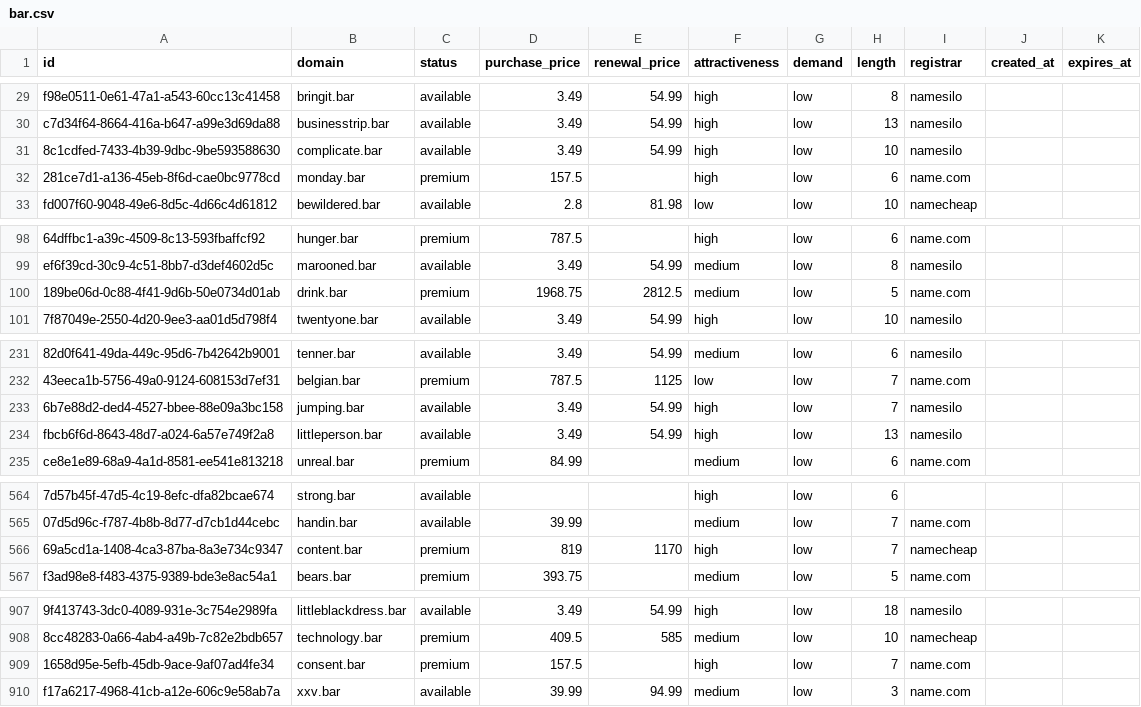
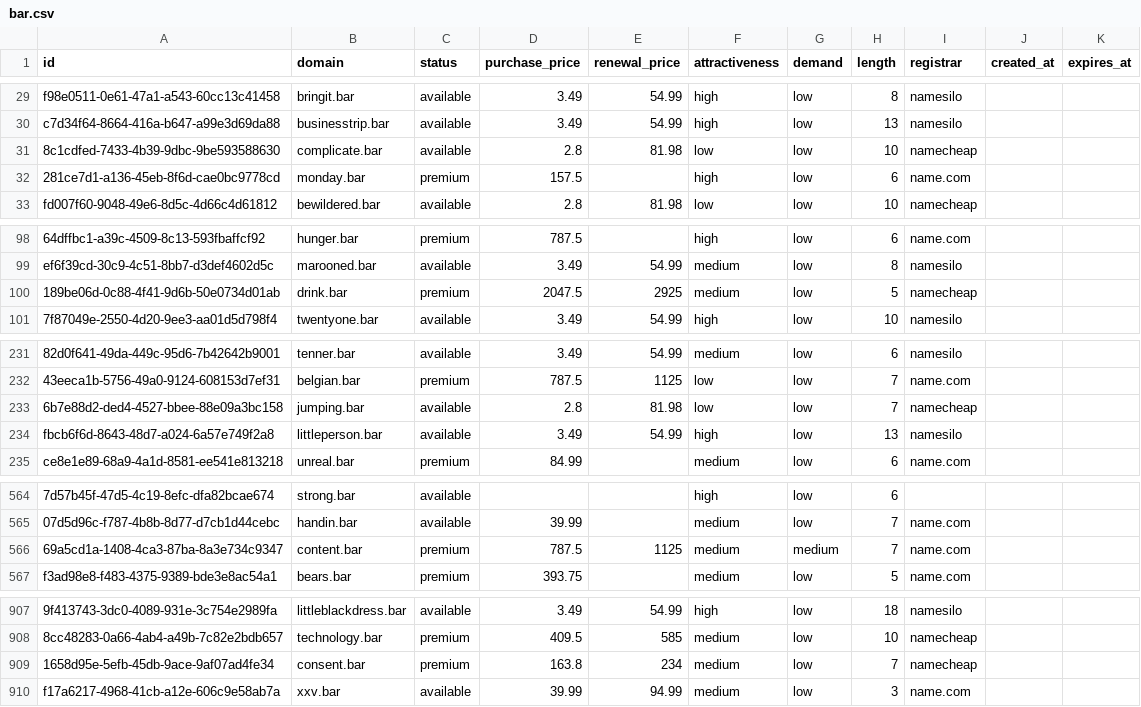
Before and after one commit to UniqueDomains/bar-oneword-domains, a CSV file: bar.csv, drawn as a sheet; only a part is shown, gaps mark what is left out; the diff covers the shown part only; the diff names each change by its address in the sheet, - before the commit and + after, or states it on an @@ line.

Commit message:
Domains update

```diff
--- a/bar.csv
+++ b/bar.csv
-D31 (purchase_price): 3.49
+D31 (purchase_price): 2.8
-E31 (renewal_price): 54.99
+E31 (renewal_price): 81.98
-F31 (attractiveness): high
+F31 (attractiveness): low
-I31 (registrar): namesilo
+I31 (registrar): namecheap
-D100 (purchase_price): 1968.75
+D100 (purchase_price): 2047.5
-E100 (renewal_price): 2812.5
+E100 (renewal_price): 2925
-I100 (registrar): name.com
+I100 (registrar): namecheap
-D233 (purchase_price): 3.49
+D233 (purchase_price): 2.8
-E233 (renewal_price): 54.99
+E233 (renewal_price): 81.98
-F233 (attractiveness): high
+F233 (attractiveness): low
-I233 (registrar): namesilo
+I233 (registrar): namecheap
-D566 (purchase_price): 819
+D566 (purchase_price): 787.5
-E566 (renewal_price): 1170
+E566 (renewal_price): 1125
-F566 (attractiveness): high
+F566 (attractiveness): medium
-G566 (demand): low
+G566 (demand): medium
-I566 (registrar): namecheap
+I566 (registrar): name.com
-D909 (purchase_price): 157.5
+D909 (purchase_price): 163.8
-E909 (renewal_price): (empty)
+E909 (renewal_price): 234
-F909 (attractiveness): high
+F909 (attractiveness): medium
-I909 (registrar): name.com
+I909 (registrar): namecheap
```
Also changed, not shown: 12 edited cells elsewhere in this file, 4 other files.
